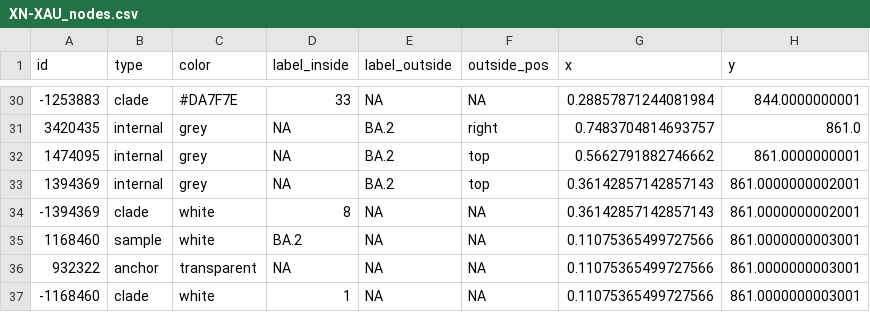
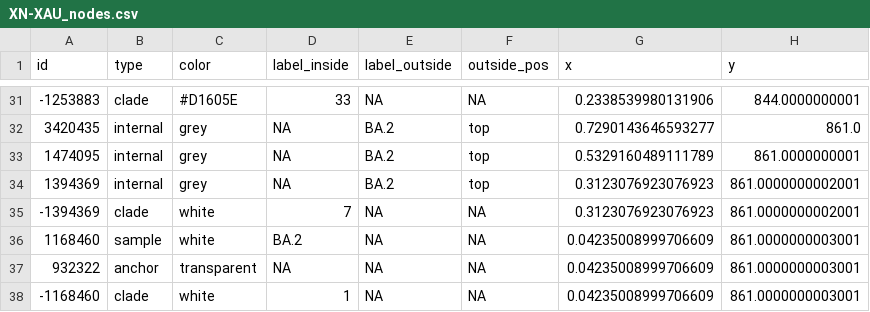
Before and after one commit to jeromekelleher/sc2ts-paper, a CSV file: notebooks/XN-XAU_nodes.csv, drawn as a sheet; only a part is shown, gaps mark what is left out; the diff covers the shown part only.

```diff
--- a/notebooks/XN-XAU_nodes.csv
+++ b/notebooks/XN-XAU_nodes.csv
@@ -30,8 +31,8 @@ id,type,color,label_inside,label_outside,outside_pos,x,y
--1253883,clade,#DA7F7E,33,NA,NA,0.28857871244081984,844.0000000001
-3420435,internal,grey,NA,BA.2,right,0.7483704814693757,861.0
-1474095,internal,grey,NA,BA.2,top,0.5662791882746662,861.0000000001
-1394369,internal,grey,NA,BA.2,top,0.36142857142857143,861.0000000002001
--1394369,clade,white,8,NA,NA,0.36142857142857143,861.0000000002001
-1168460,sample,white,BA.2,NA,NA,0.11075365499727566,861.0000000003001
-932322,anchor,transparent,NA,NA,NA,0.11075365499727566,861.0000000003001
--1168460,clade,white,1,NA,NA,0.11075365499727566,861.0000000003001
+-1253883,clade,#D1605E,33,NA,NA,0.2338539980131906,844.0000000001
+3420435,internal,grey,NA,BA.2,top,0.7290143646593277,861.0
+1474095,internal,grey,NA,BA.2,top,0.5329160489111789,861.0000000001
+1394369,internal,grey,NA,BA.2,top,0.3123076923076923,861.0000000002001
+-1394369,clade,white,7,NA,NA,0.3123076923076923,861.0000000002001
+1168460,sample,white,BA.2,NA,NA,0.04235008999706609,861.0000000003001
+932322,anchor,transparent,NA,NA,NA,0.04235008999706609,861.0000000003001
+-1168460,clade,white,1,NA,NA,0.04235008999706609,861.0000000003001
```
Also changed, not shown: 2 added rows, 1 removed row and 40 edited cells elsewhere in this file, 3 other files.
